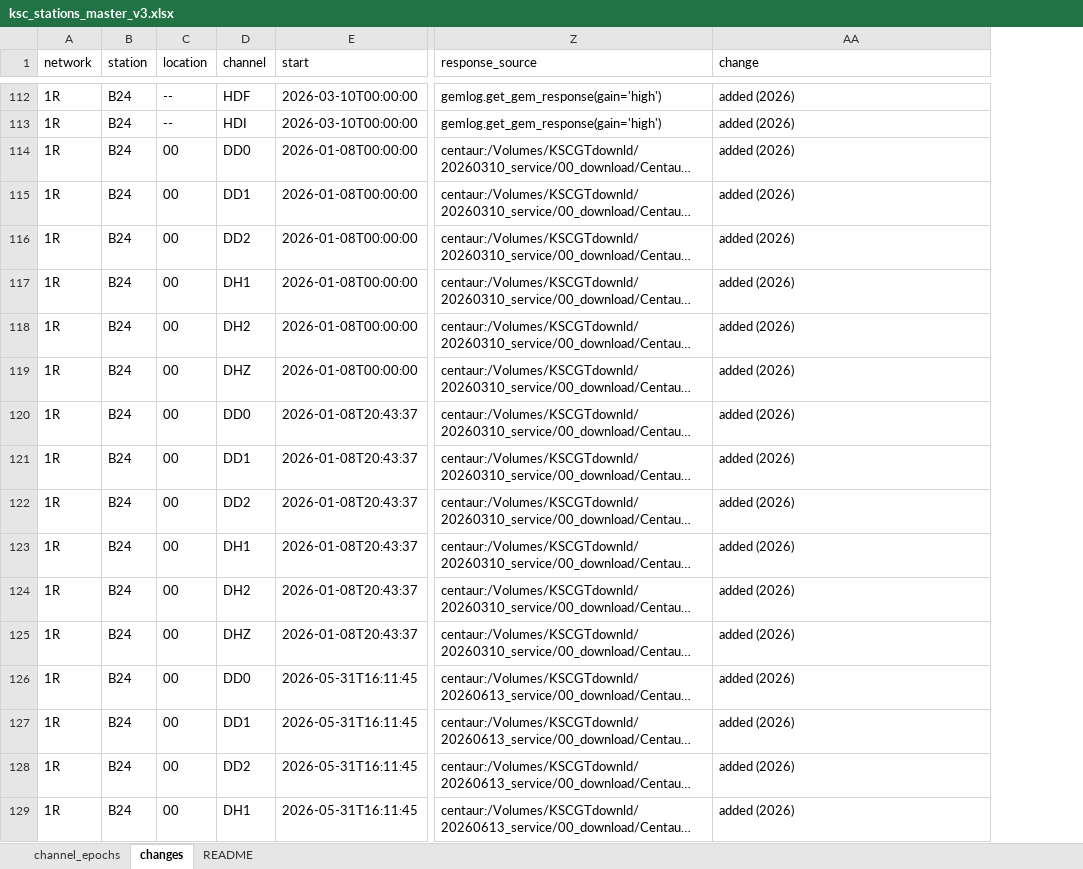
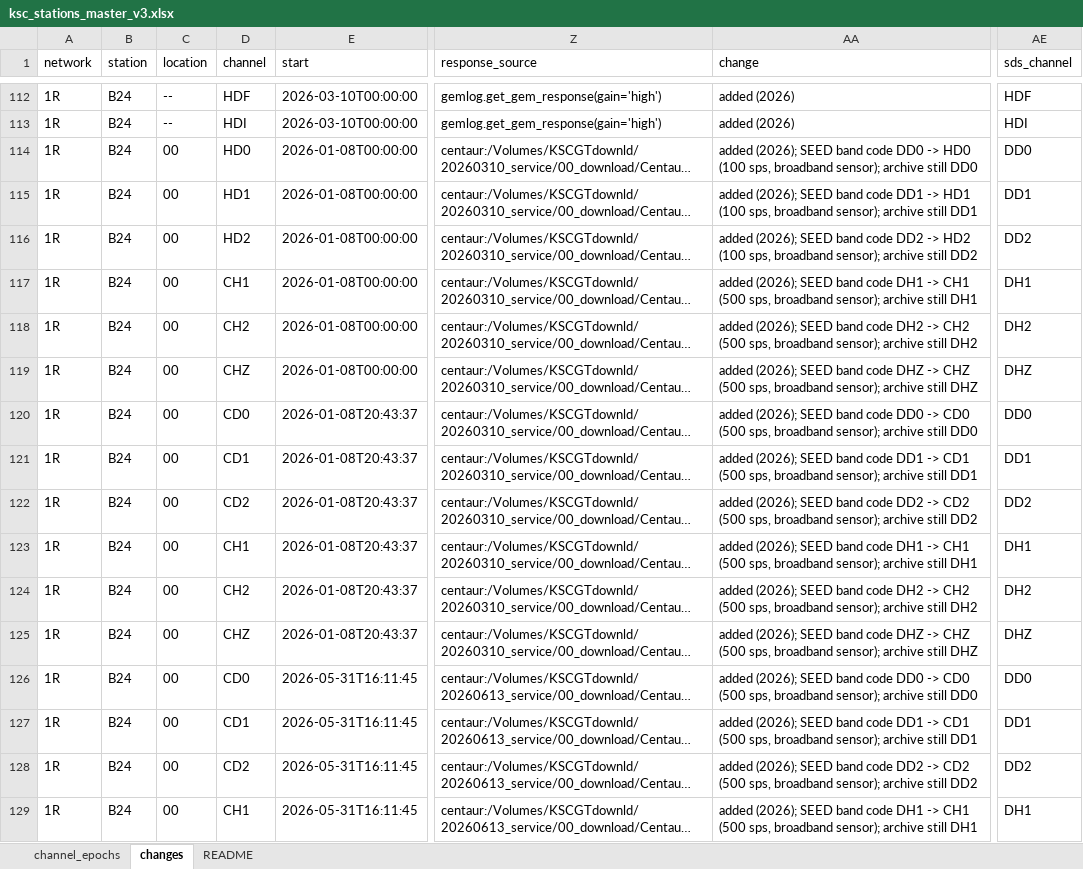
Before and after one commit to gthompson/KSCRocketSeismology, an Excel workbook: 03_stationxml/ksc_stations_master_v3.xlsx, sheet changes, drawn as a sheet; only a part is shown, gaps mark what is left out; long unchanged cells end in …; values as stored, in another font and other column widths than the file's, no borders; the diff covers the shown part only; the diff names each change by its address in the sheet, - before the commit and + after, or states it on an @@ line.

```diff
--- a/03_stationxml/ksc_stations_master_v3.xlsx (sheet changes)
+++ b/03_stationxml/ksc_stations_master_v3.xlsx (sheet changes)
+column AE (sds_channel), rows 112-129: HDF | HDI | DD0 | DD1 | DD2 | DH1 | DH2 | DHZ | DD0 | DD1 | DD2 | DH1 | DH2 | DHZ | DD0 | DD1 | DD2 | DH1
-D114 (channel): DD0
+D114 (channel): HD0
-AA114 (change): added (2026)
+AA114 (change): added (2026); SEED band code DD0 -> HD0 (100 sps, broadband sensor); archive still DD0
-D115 (channel): DD1
+D115 (channel): HD1
-AA115 (change): added (2026)
+AA115 (change): added (2026); SEED band code DD1 -> HD1 (100 sps, broadband sensor); archive still DD1
-D116 (channel): DD2
+D116 (channel): HD2
-AA116 (change): added (2026)
+AA116 (change): added (2026); SEED band code DD2 -> HD2 (100 sps, broadband sensor); archive still DD2
-D117 (channel): DH1
+D117 (channel): CH1
-AA117 (change): added (2026)
+AA117 (change): added (2026); SEED band code DH1 -> CH1 (500 sps, broadband sensor); archive still DH1
-D118 (channel): DH2
+D118 (channel): CH2
-AA118 (change): added (2026)
+AA118 (change): added (2026); SEED band code DH2 -> CH2 (500 sps, broadband sensor); archive still DH2
-D119 (channel): DHZ
+D119 (channel): CHZ
-AA119 (change): added (2026)
+AA119 (change): added (2026); SEED band code DHZ -> CHZ (500 sps, broadband sensor); archive still DHZ
-D120 (channel): DD0
+D120 (channel): CD0
-AA120 (change): added (2026)
+AA120 (change): added (2026); SEED band code DD0 -> CD0 (500 sps, broadband sensor); archive still DD0
-D121 (channel): DD1
+D121 (channel): CD1
-AA121 (change): added (2026)
+AA121 (change): added (2026); SEED band code DD1 -> CD1 (500 sps, broadband sensor); archive still DD1
-D122 (channel): DD2
+D122 (channel): CD2
-AA122 (change): added (2026)
+AA122 (change): added (2026); SEED band code DD2 -> CD2 (500 sps, broadband sensor); archive still DD2
-D123 (channel): DH1
+D123 (channel): CH1
-AA123 (change): added (2026)
+AA123 (change): added (2026); SEED band code DH1 -> CH1 (500 sps, broadband sensor); archive still DH1
-D124 (channel): DH2
+D124 (channel): CH2
-AA124 (change): added (2026)
+AA124 (change): added (2026); SEED band code DH2 -> CH2 (500 sps, broadband sensor); archive still DH2
-D125 (channel): DHZ
+D125 (channel): CHZ
-AA125 (change): added (2026)
+AA125 (change): added (2026); SEED band code DHZ -> CHZ (500 sps, broadband sensor); archive still DHZ
-D126 (channel): DD0
+D126 (channel): CD0
-AA126 (change): added (2026)
+AA126 (change): added (2026); SEED band code DD0 -> CD0 (500 sps, broadband sensor); archive still DD0
-D127 (channel): DD1
+D127 (channel): CD1
-AA127 (change): added (2026)
+AA127 (change): added (2026); SEED band code DD1 -> CD1 (500 sps, broadband sensor); archive still DD1
-D128 (channel): DD2
+D128 (channel): CD2
-AA128 (change): added (2026)
+AA128 (change): added (2026); SEED band code DD2 -> CD2 (500 sps, broadband sensor); archive still DD2
-D129 (channel): DH1
+D129 (channel): CH1
-AA129 (change): added (2026)
+AA129 (change): added (2026); SEED band code DH1 -> CH1 (500 sps, broadband sensor); archive still DH1
```
Also changed, not shown: 48 added rows and 426 edited cells elsewhere in this sheet, sheet channel_epochs, sheet README, 9 other files.
